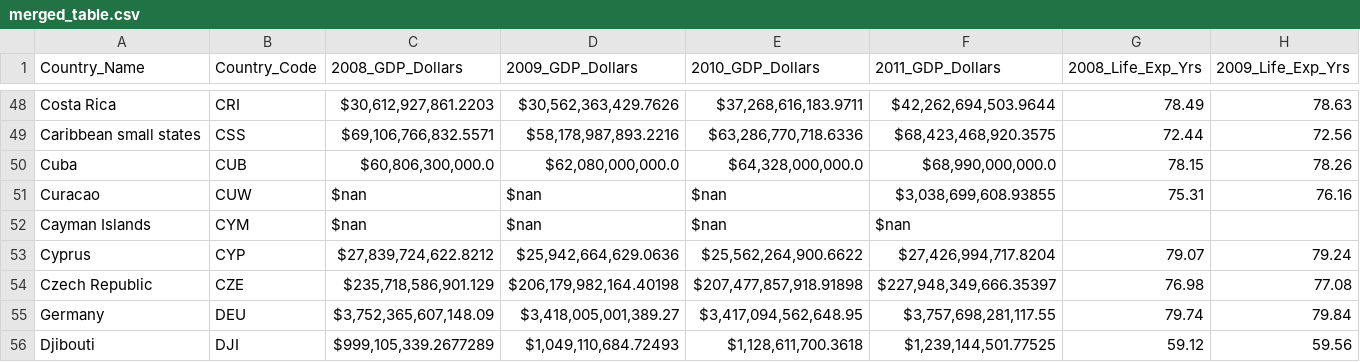
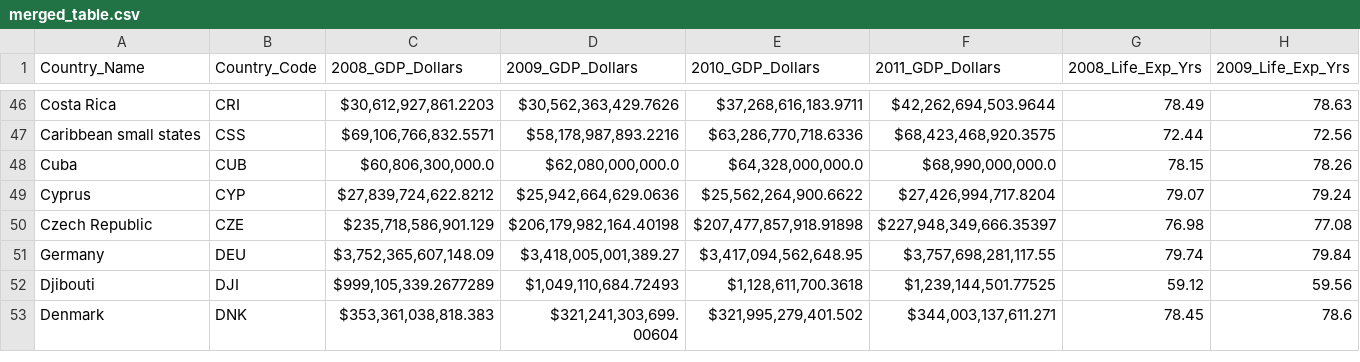
Before and after one commit to amahalik17/Data_Homework, a CSV file: ETL Project/Output/merged_table.csv, drawn as a sheet; only a part is shown, gaps mark what is left out; the shorter side is filled out with more unchanged rows; rows hold the shown columns only; the diff covers the shown part only; the diff names each change by its address in the sheet, - before the commit and + after, or states it on an @@ line.

Commit message:
etl project updates

```diff
--- a/ETL Project/Output/merged_table.csv
+++ b/ETL Project/Output/merged_table.csv
-row 51: Curacao | CUW | $nan | $nan | $nan | $3,038,699,608.93855 | 75.31 | 76.16
-row 52: Cayman Islands | CYM | $nan | $nan | $nan | $nan
```
Also changed, not shown: 17 removed rows elsewhere in this file, ETL Project/Output/life_table.csv, 6 other files.
